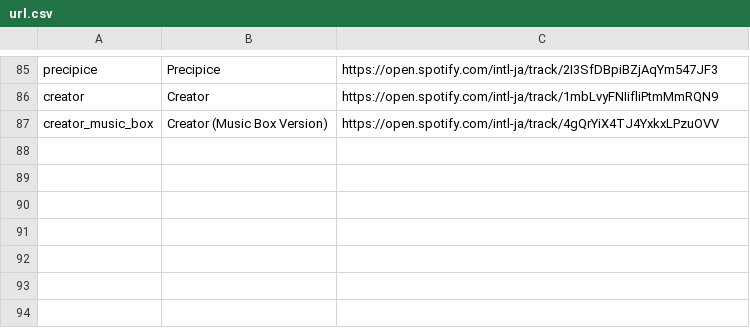
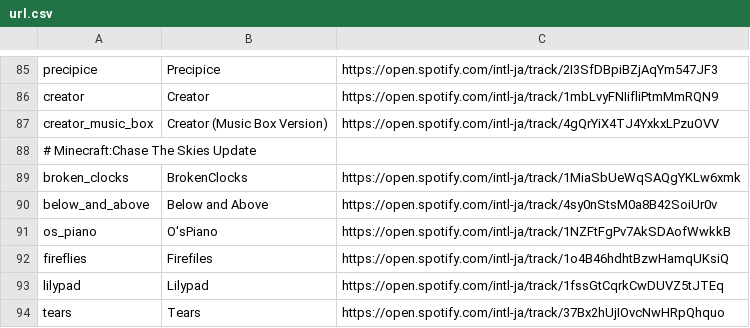
Before and after one commit to menber1/minecraft_soundreplacer, a CSV file: url.csv, drawn as a sheet; only a part is shown, gaps mark what is left out.

```diff
--- a/url.csv
+++ b/url.csv
@@ -87 +87,8 @@ creator,Creator,https://open.spotify.com/intl-ja/track/1mbLvyFNIifliPtmMmRQN9
 creator_music_box,Creator (Music Box Version),https://open.spotify.com/intl-ja/track/4gQrYiX4TJ4YxkxLPzuOVV
+# Minecraft:Chase The Skies Update
+broken_clocks,BrokenClocks,https://open.spotify.com/intl-ja/track/1MiaSbUeWqSAQgYKLw6xmk
+below_and_above,Below and Above,https://open.spotify.com/intl-ja/track/4sy0nStsM0a8B42SoiUr0v
+os_piano,O'sPiano,https://open.spotify.com/intl-ja/track/1NZFtFgPv7AkSDAofWwkkB
+fireflies,Firefiles,https://open.spotify.com/intl-ja/track/1o4B46hdhtBzwHamqUKsiQ
+lilypad,Lilypad,https://open.spotify.com/intl-ja/track/1fssGtCqrkCwDUVZ5tJTEq
+tears,Tears,https://open.spotify.com/intl-ja/track/37Bx2hUjIOvcNwHRpQhquo
```
Also changed, not shown: 8 other files.
